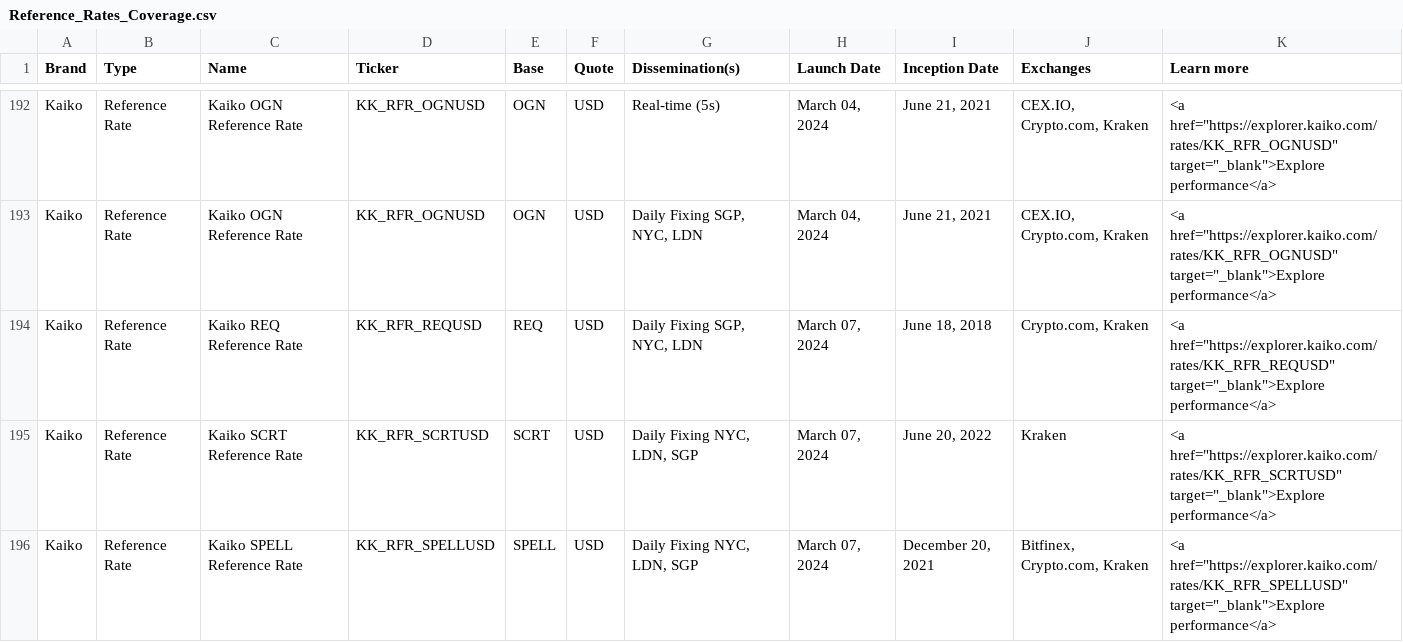
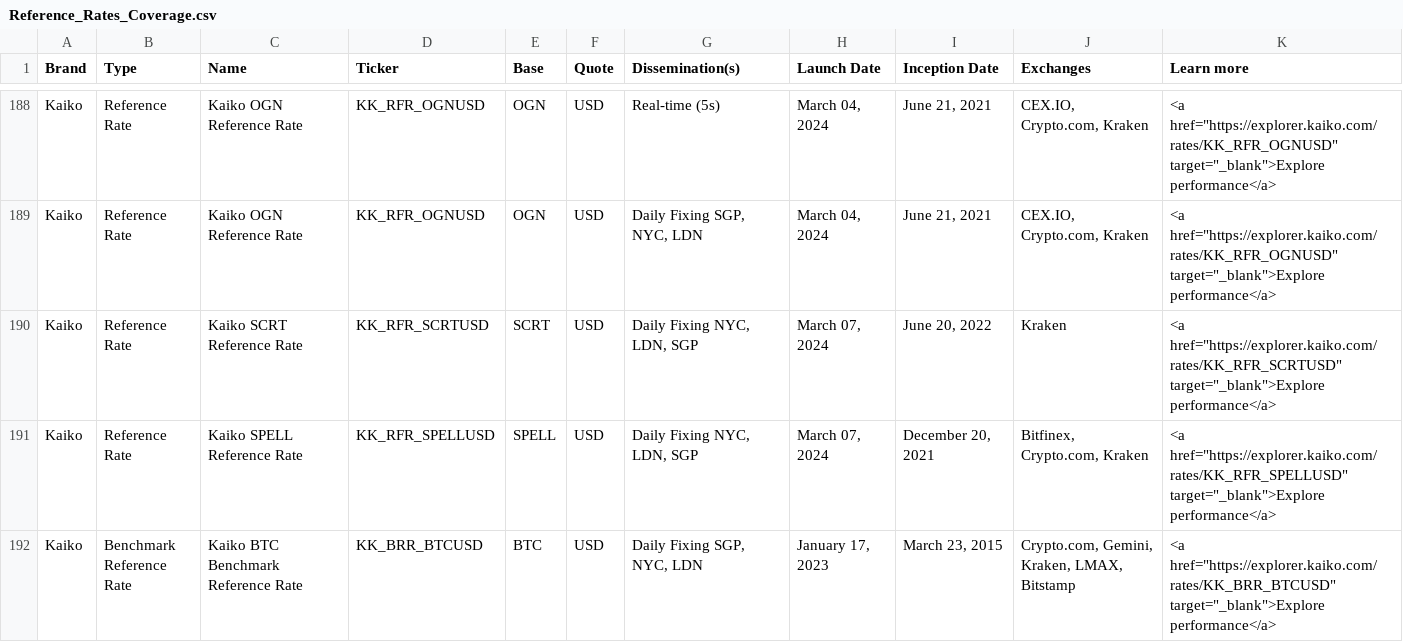
Before and after one commit to rdavill/kaiko_indices_coverage_single, a CSV file: Reference_Rates_Coverage.csv, drawn as a sheet; only a part is shown, gaps mark what is left out; the shorter side is filled out with more unchanged rows; the diff covers the shown part only.

```diff
--- a/Reference_Rates_Coverage.csv
+++ b/Reference_Rates_Coverage.csv
@@ -193,3 +189,2 @@ Kaiko,Reference Rate,Kaiko OGN Reference Rate ,KK_RFR_OGNUSD,OGN,USD,Real-time (
 Kaiko,Reference Rate,Kaiko OGN Reference Rate,KK_RFR_OGNUSD,OGN,USD,"Daily Fixing SGP, NYC, LDN","March 04, 2024","June 21, 2021","CEX.IO, Crypto.com, Kraken","<a href=""https://explorer.kaiko.com/rates/KK_RFR_OGNUSD"" target=""_blank"">Explore performance</a>"
-Kaiko,Reference Rate,Kaiko REQ Reference Rate,KK_RFR_REQUSD,REQ,USD,"Daily Fixing SGP, NYC, LDN","March 07, 2024","June 18, 2018","Crypto.com, Kraken","<a href=""https://explorer.kaiko.com/rates/KK_RFR_REQUSD"" target=""_blank"">Explore performance</a>"
 Kaiko,Reference Rate,Kaiko SCRT Reference Rate,KK_RFR_SCRTUSD,SCRT,USD,"Daily Fixing NYC, LDN, SGP","March 07, 2024","June 20, 2022",Kraken,"<a href=""https://explorer.kaiko.com/rates/KK_RFR_SCRTUSD"" target=""_blank"">Explore performance</a>"
```
Also changed, not shown: 2 added rows and 15 removed rows elsewhere in this file.
